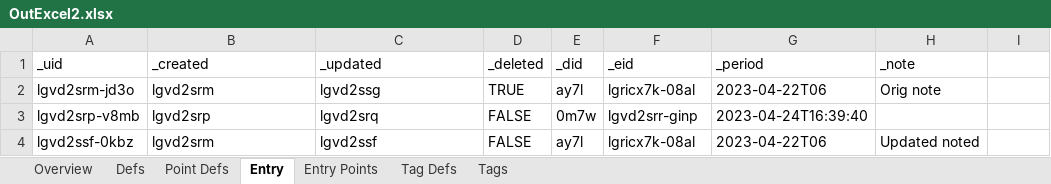
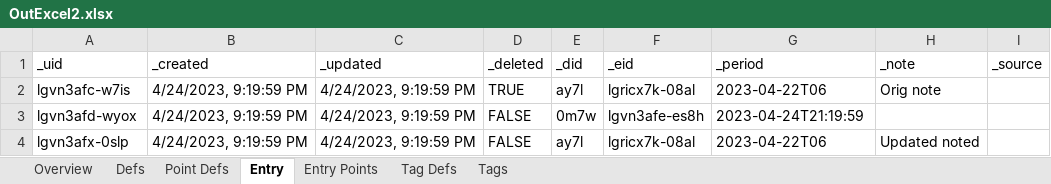
Before and after one commit to aarongilly/pdw, an Excel workbook: data-files/OutExcel2.xlsx, sheet Entry, drawn as a sheet; values as stored, in another font and other column widths than the file's, no borders; removed rows and columns are numbered as before the commit, all else as after; the diff names each change by its address in the sheet, - before the commit and + after, or states it on an @@ line.

```diff
--- a/data-files/OutExcel2.xlsx (sheet Entry)
+++ b/data-files/OutExcel2.xlsx (sheet Entry)
-I1: (empty)
+I1: _source
-A2 (_uid): lgvd2srm-jd3o
+A2 (_uid): lgvn3afc-w7is
-B2 (_created): lgvd2srm
+B2 (_created): 4/24/2023, 9:19:59 PM
-C2 (_updated): lgvd2ssg
+C2 (_updated): 4/24/2023, 9:19:59 PM
-row 3: lgvd2srp-v8mb | lgvd2srp | lgvd2srq | FALSE | 0m7w | lgvd2srr-ginp | 2023-04-24T16:39:40
+row 3: lgvn3afd-wyox | 4/24/2023, 9:19:59 PM | 4/24/2023, 9:19:59 PM | FALSE | 0m7w | lgvn3afe-es8h | 2023-04-24T21:19:59
-A4 (_uid): lgvd2ssf-0kbz
+A4 (_uid): lgvn3afx-0slp
-B4 (_created): lgvd2srm
+B4 (_created): 4/24/2023, 9:19:59 PM
-C4 (_updated): lgvd2ssf
+C4 (_updated): 4/24/2023, 9:19:59 PM
```
Also changed, not shown: sheet Tag Defs, sheet Point Defs, sheet Entry Points, sheet Defs, sheet Tags, sheet Overview, data-files/OutExcel1.xlsx, 5 other files.
